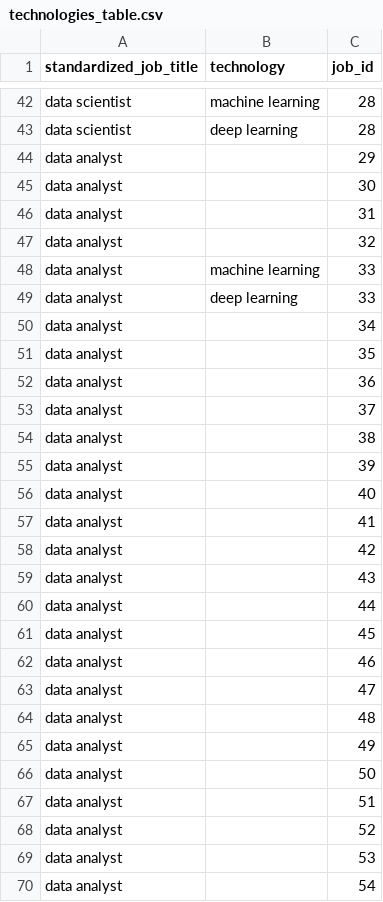
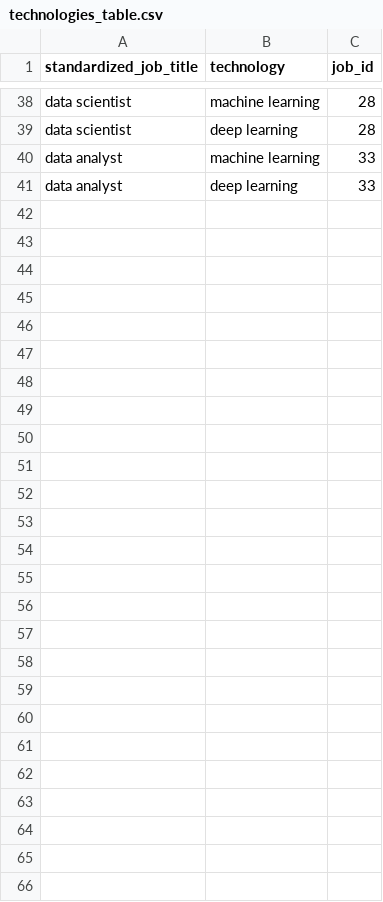
Before and after one commit to AntonioJabbour/job_market_inteligence, a CSV file: notebooks/technologies_table.csv, drawn as a sheet; only a part is shown, gaps mark what is left out; the diff covers the shown part only; the diff names each change by its address in the sheet, - before the commit and + after, or states it on an @@ line.

Commit message:
remove nulls from technology table

```diff
--- a/notebooks/technologies_table.csv
+++ b/notebooks/technologies_table.csv
-row 44: data analyst |  | 29
-row 45: data analyst |  | 30
-row 46: data analyst |  | 31
-row 47: data analyst |  | 32
-row 50: data analyst |  | 34
-row 51: data analyst |  | 35
-row 52: data analyst |  | 36
-row 53: data analyst |  | 37
-row 54: data analyst |  | 38
-row 55: data analyst |  | 39
-row 56: data analyst |  | 40
-row 57: data analyst |  | 41
-row 58: data analyst |  | 42
-row 59: data analyst |  | 43
-row 60: data analyst |  | 44
-row 61: data analyst |  | 45
-row 62: data analyst |  | 46
-row 63: data analyst |  | 47
-row 64: data analyst |  | 48
-row 65: data analyst |  | 49
-row 66: data analyst |  | 50
-row 67: data analyst |  | 51
-row 68: data analyst |  | 52
-row 69: data analyst |  | 53
-row 70: data analyst |  | 54
```
Also changed, not shown: 4 removed rows elsewhere in this file, 1 other file.
